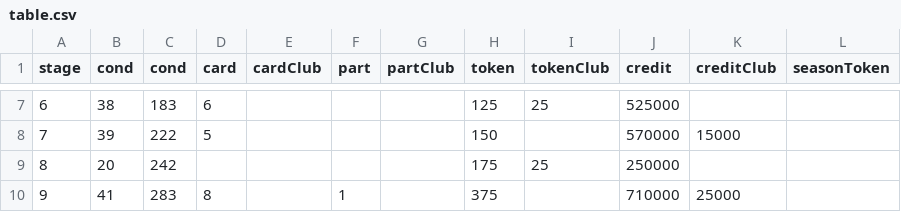
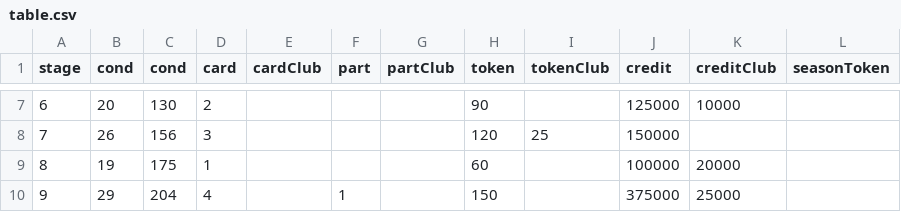
Before and after one commit to a9helper/Asphalt9-Special-Event-Data, a CSV file: table.csv, drawn as a sheet; only a part is shown, gaps mark what is left out; the diff covers the shown part only.

```diff
--- a/table.csv
+++ b/table.csv
@@ -7,4 +7,4 @@ stage,cond,cond,card,cardClub,part,partClub,token,tokenClub,credit,creditClub,se
-6,38,183,6,,,,125,25,525000,,
-7,39,222,5,,,,150,,570000,15000,
-8,20,242,,,,,175,25,250000,,
-9,41,283,8,,1,,375,,710000,25000,
+6,20,130,2,,,,90,,125000,10000,
+7,26,156,3,,,,120,25,150000,,
+8,19,175,1,,,,60,,100000,20000,
+9,29,204,4,,1,,150,,375000,25000,
```
Also changed, not shown: 75 edited cells elsewhere in this file, 3 other files.
